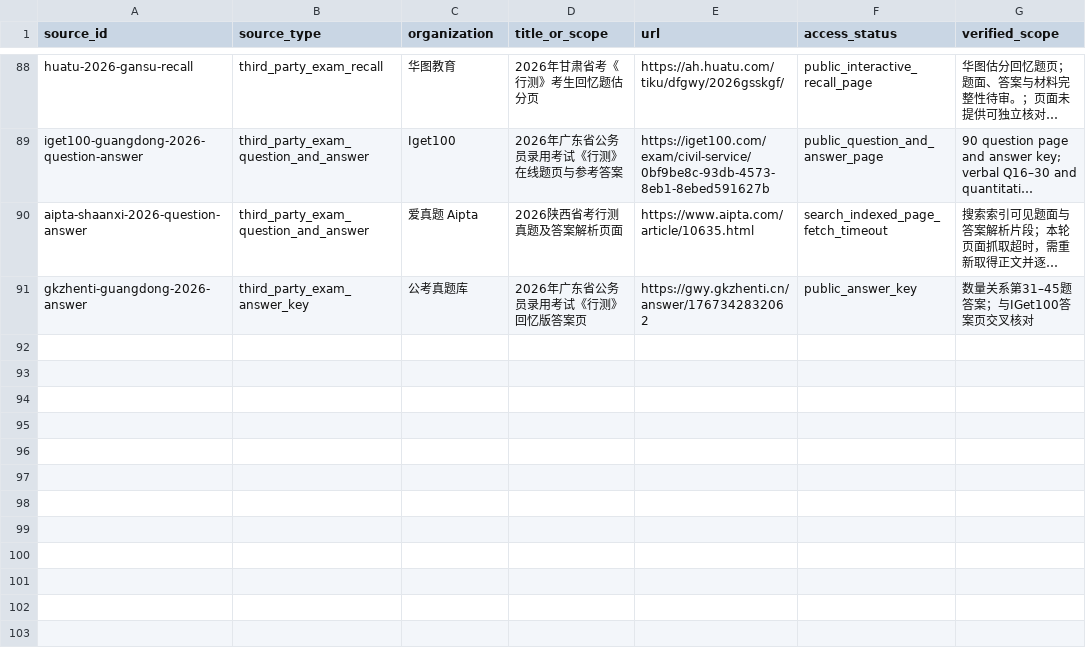
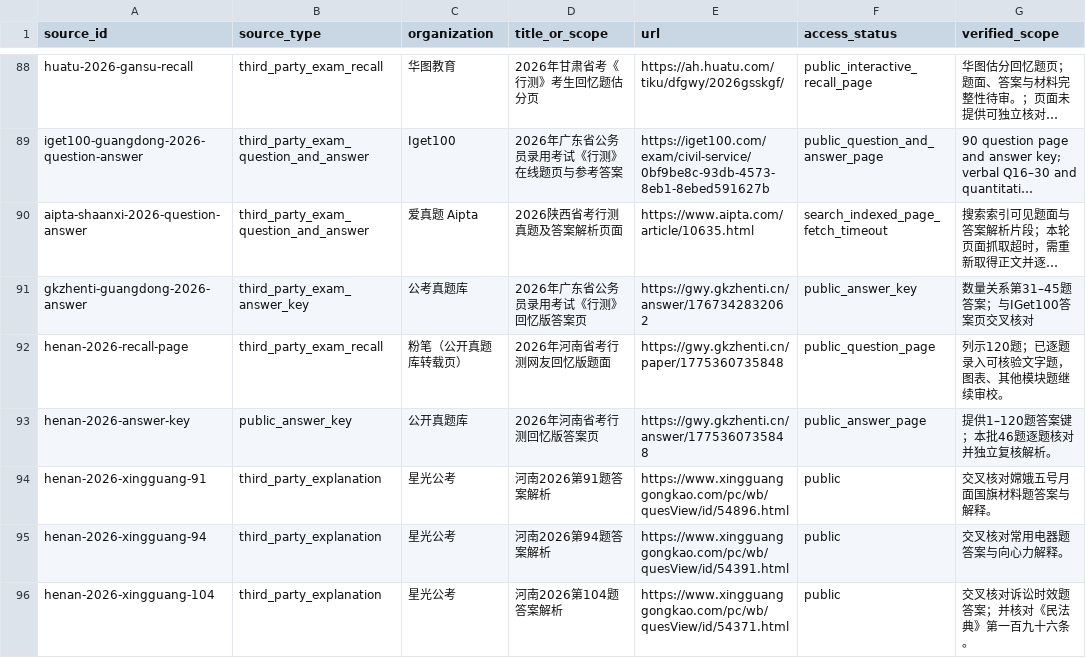
Before and after one commit to shy-sgsg/jingkao, a CSV file: docs/question-collection/source-catalog.csv, drawn as a sheet; only a part is shown, gaps mark what is left out; long unchanged cells end in …; the diff names each change by its address in the sheet, - before the commit and + after, or states it on an @@ line.

Commit message:
feat: integrate 2026 Henan recall question sections

```diff
--- a/docs/question-collection/source-catalog.csv
+++ b/docs/question-collection/source-catalog.csv
+row 92: henan-2026-recall-page | third_party_exam_recall | 粉笔（公开真题库转载页） | 2026年河南省考行测网友回忆版题面 | https://gwy.gkzhenti.cn/paper/1775360735848 | public_question_page | 列示120题；已逐题录入可核验文字题，图表、其他模块题继续审校。
+row 93: henan-2026-answer-key | public_answer_key | 公开真题库 | 2026年河南省考行测回忆版答案页 | https://gwy.gkzhenti.cn/answer/1775360735848 | public_answer_page | 提供1–120题答案键；本批46题逐题核对并独立复核解析。
+row 94: henan-2026-xingguang-91 | third_party_explanation | 星光公考 | 河南2026第91题答案解析 | https://www.xingguanggongkao.com/pc/wb/quesView/id/54896.html | public | 交叉核对嫦娥五号月面国旗材料题答案与解释。
+row 95: henan-2026-xingguang-94 | third_party_explanation | 星光公考 | 河南2026第94题答案解析 | https://www.xingguanggongkao.com/pc/wb/quesView/id/54391.html | public | 交叉核对常用电器题答案与向心力解释。
+row 96: henan-2026-xingguang-104 | third_party_explanation | 星光公考 | 河南2026第104题答案解析 | https://www.xingguanggongkao.com/pc/wb/quesView/id/54371.html | public | 交叉核对诉讼时效题答案；并核对《民法典》第一百九十六条。
```
Also changed, not shown: docs/question-collection/paper-index.csv, docs/question-collection/pending-candidates.csv, 5 other files.
